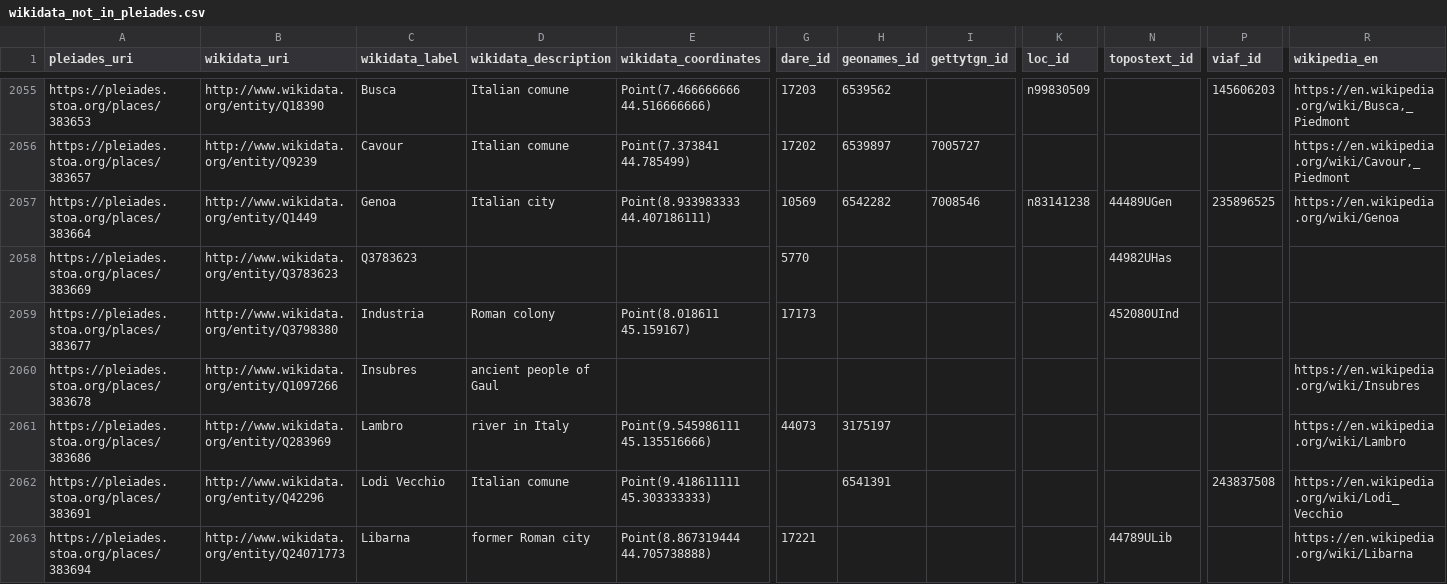
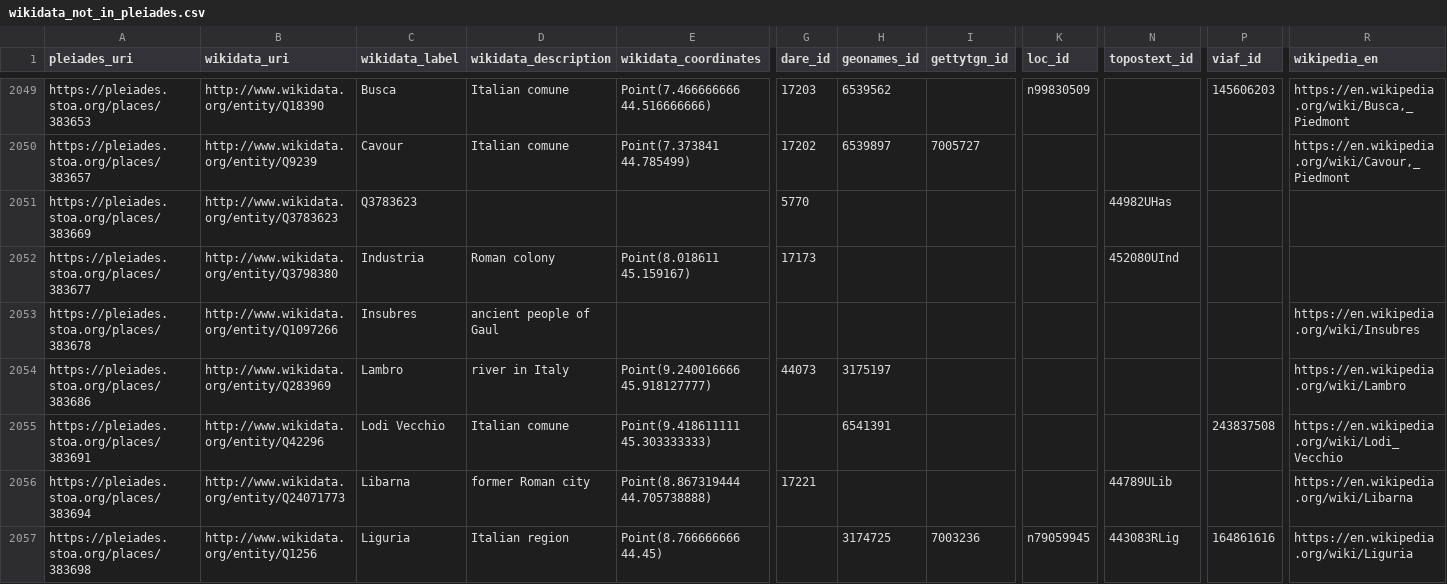
Before and after one commit to isawnyu/pleiades_wikidata, a CSV file: data/wikidata_not_in_pleiades.csv, drawn as a sheet; only a part is shown, gaps mark what is left out; the shorter side is filled out with more unchanged rows; removed rows and columns are numbered as before the commit, all else as after; rows hold the shown columns only; the diff covers the shown part only; the diff names each change by its address in the sheet, - before the commit and + after, or states it on an @@ line.

Commit message:
updated pleiades wikidata: 14,168 Wikidata entities include a Pleiades ID property and 7,943 Pleiades entities include a Wikidata ID property. Of these, 7,893 are mutual (bidirectional). There are: 4,969 Pleiades resources to which Wikidata links can be added after they are checked; 50 Wikidata items to which Pleiades IDs can be added after they are checked; 71 Wikidata items that each link to more than one Pleiades ID (violates the Wikidata 'single-value constraint'); and 1,142 Pleiades resources to each of which more than one Wikidata Item link (violates the Wikidata 'distinct-values constraint').

```diff
--- a/data/wikidata_not_in_pleiades.csv
+++ b/data/wikidata_not_in_pleiades.csv
-row 2057: https://pleiades.stoa.org/places/383664 | http://www.wikidata.org/entity/Q1449 | Genoa | Italian city | Point(8.933983333 44.407186111) | 10569 | 6542282 | 7008546 | n83141238 | 44489UGen | 235896525 | https://en.wikipedia.org/wiki/Genoa
-E2054 (wikidata_coordinates): Point(9.545986111 45.135516666)
+E2054 (wikidata_coordinates): Point(9.240016666 45.918127777)
```
Also changed, not shown: 1 added row, 14 removed rows and 25 edited cells elsewhere in this file, data/pleiades_not_in_wikidata.csv, 2 other files.
